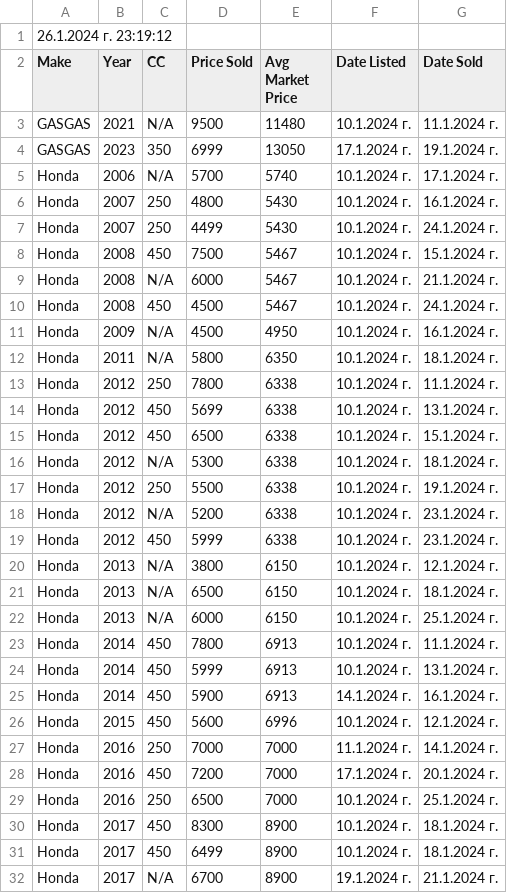
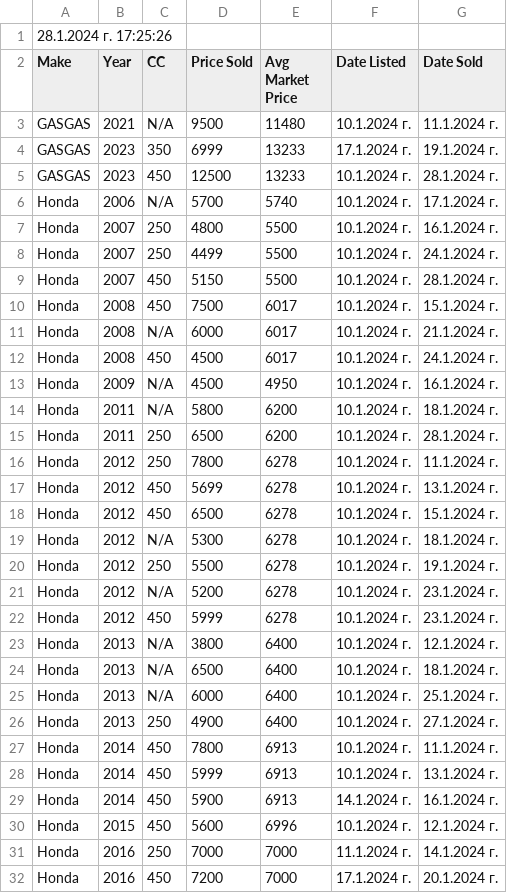
Before and after one commit to Vladislav-Tsekov/WebScraperV1, a CSV file: BaseScraper/Output/SaleReport.csv, drawn as a sheet; only a part is shown; the shorter side is filled out with more unchanged rows; the diff covers the shown part only.

```diff
--- a/BaseScraper/Output/SaleReport.csv
+++ b/BaseScraper/Output/SaleReport.csv
@@ -1,23 +1,27 @@
-26.1.2024 г. 23:19:12
+28.1.2024 г. 17:25:26
 Make, Year, CC, Price Sold, Avg Market Price, Date Listed, Date Sold
 GASGAS, 2021, N/A, 9500, 11480, 10.1.2024 г., 11.1.2024 г.
-GASGAS, 2023, 350, 6999, 13050, 17.1.2024 г., 19.1.2024 г.
+GASGAS, 2023, 350, 6999, 13233, 17.1.2024 г., 19.1.2024 г.
+GASGAS, 2023, 450, 12500, 13233, 10.1.2024 г., 28.1.2024 г.
 Honda, 2006, N/A, 5700, 5740, 10.1.2024 г., 17.1.2024 г.
-Honda, 2007, 250, 4800, 5430, 10.1.2024 г., 16.1.2024 г.
-Honda, 2007, 250, 4499, 5430, 10.1.2024 г., 24.1.2024 г.
-Honda, 2008, 450, 7500, 5467, 10.1.2024 г., 15.1.2024 г.
-Honda, 2008, N/A, 6000, 5467, 10.1.2024 г., 21.1.2024 г.
-Honda, 2008, 450, 4500, 5467, 10.1.2024 г., 24.1.2024 г.
+Honda, 2007, 250, 4800, 5500, 10.1.2024 г., 16.1.2024 г.
+Honda, 2007, 250, 4499, 5500, 10.1.2024 г., 24.1.2024 г.
+Honda, 2007, 450, 5150, 5500, 10.1.2024 г., 28.1.2024 г.
+Honda, 2008, 450, 7500, 6017, 10.1.2024 г., 15.1.2024 г.
+Honda, 2008, N/A, 6000, 6017, 10.1.2024 г., 21.1.2024 г.
+Honda, 2008, 450, 4500, 6017, 10.1.2024 г., 24.1.2024 г.
 Honda, 2009, N/A, 4500, 4950, 10.1.2024 г., 16.1.2024 г.
-Honda, 2011, N/A, 5800, 6350, 10.1.2024 г., 18.1.2024 г.
-Honda, 2012, 250, 7800, 6338, 10.1.2024 г., 11.1.2024 г.
-Honda, 2012, 450, 5699, 6338, 10.1.2024 г., 13.1.2024 г.
-Honda, 2012, 450, 6500, 6338, 10.1.2024 г., 15.1.2024 г.
-Honda, 2012, N/A, 5300, 6338, 10.1.2024 г., 18.1.2024 г.
-Honda, 2012, 250, 5500, 6338, 10.1.2024 г., 19.1.2024 г.
-Honda, 2012, N/A, 5200, 6338, 10.1.2024 г., 23.1.2024 г.
-Honda, 2012, 450, 5999, 6338, 10.1.2024 г., 23.1.2024 г.
-Honda, 2013, N/A, 3800, 6150, 10.1.2024 г., 12.1.2024 г.
-Honda, 2013, N/A, 6500, 6150, 10.1.2024 г., 18.1.2024 г.
-Honda, 2013, N/A, 6000, 6150, 10.1.2024 г., 25.1.2024 г.
+Honda, 2011, N/A, 5800, 6200, 10.1.2024 г., 18.1.2024 г.
+Honda, 2011, 250, 6500, 6200, 10.1.2024 г., 28.1.2024 г.
+Honda, 2012, 250, 7800, 6278, 10.1.2024 г., 11.1.2024 г.
+Honda, 2012, 450, 5699, 6278, 10.1.2024 г., 13.1.2024 г.
+Honda, 2012, 450, 6500, 6278, 10.1.2024 г., 15.1.2024 г.
+Honda, 2012, N/A, 5300, 6278, 10.1.2024 г., 18.1.2024 г.
+Honda, 2012, 250, 5500, 6278, 10.1.2024 г., 19.1.2024 г.
+Honda, 2012, N/A, 5200, 6278, 10.1.2024 г., 23.1.2024 г.
+Honda, 2012, 450, 5999, 6278, 10.1.2024 г., 23.1.2024 г.
+Honda, 2013, N/A, 3800, 6400, 10.1.2024 г., 12.1.2024 г.
+Honda, 2013, N/A, 6500, 6400, 10.1.2024 г., 18.1.2024 г.
+Honda, 2013, N/A, 6000, 6400, 10.1.2024 г., 25.1.2024 г.
+Honda, 2013, 250, 4900, 6400, 10.1.2024 г., 27.1.2024 г.
 Honda, 2014, 450, 7800, 6913, 10.1.2024 г., 11.1.2024 г.
```
Also changed, not shown: 14 added rows and 30 edited cells elsewhere in this file, BaseScraper/Output/AllMotocrossLinks.csv, BaseScraper/Output/AvgPriceMotocross.csv, 14 other files.
